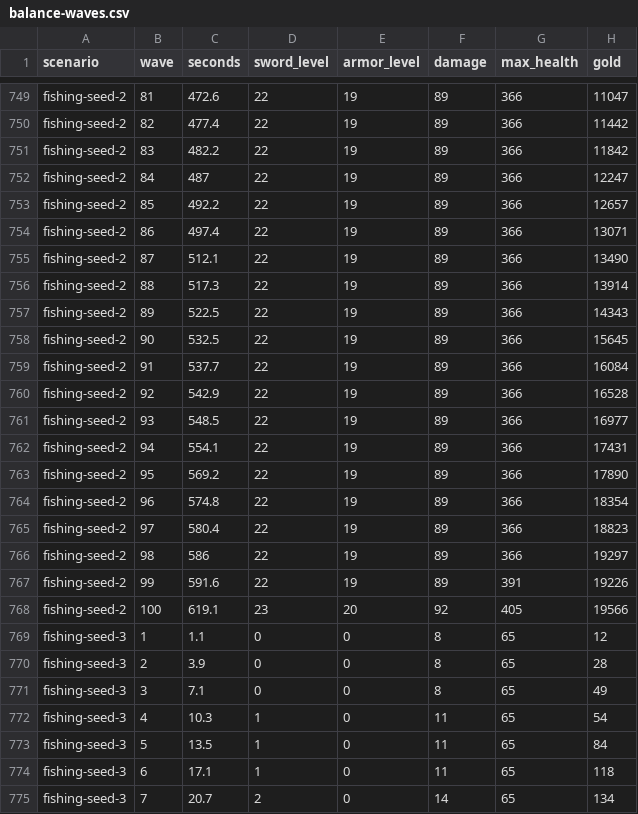
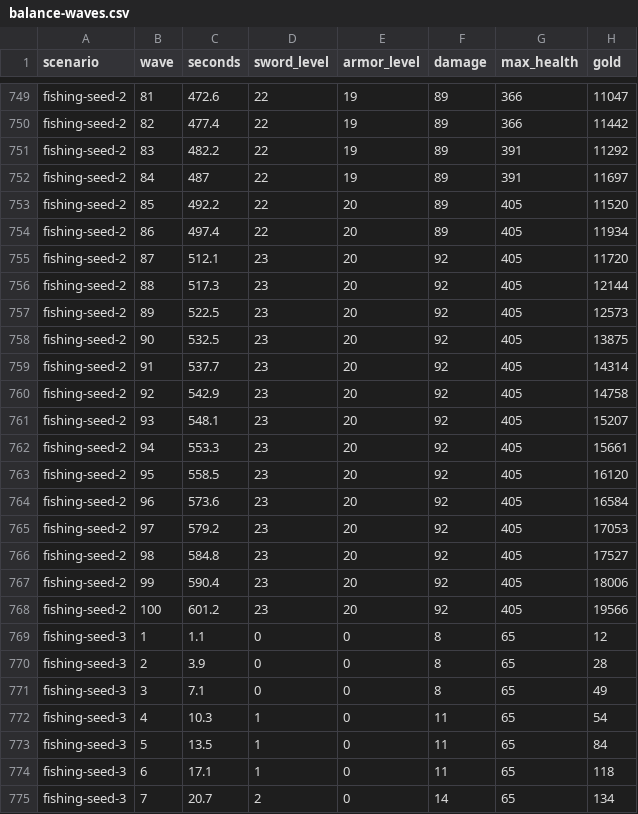
Before and after one commit to Elusivedamir/hrabrolap, a CSV file: qa/balance-waves.csv, drawn as a sheet; only a part is shown, gaps mark what is left out; the diff covers the shown part only.

Commit message:
test: verify all fitted armor sets through inventory and retain visual evidence

```diff
--- a/qa/balance-waves.csv
+++ b/qa/balance-waves.csv
@@ -750,20 +750,20 @@ fishing-seed-2,81,472.6,22,19,89,366,11047
 fishing-seed-2,82,477.4,22,19,89,366,11442
-fishing-seed-2,83,482.2,22,19,89,366,11842
-fishing-seed-2,84,487,22,19,89,366,12247
-fishing-seed-2,85,492.2,22,19,89,366,12657
-fishing-seed-2,86,497.4,22,19,89,366,13071
-fishing-seed-2,87,512.1,22,19,89,366,13490
-fishing-seed-2,88,517.3,22,19,89,366,13914
-fishing-seed-2,89,522.5,22,19,89,366,14343
-fishing-seed-2,90,532.5,22,19,89,366,15645
-fishing-seed-2,91,537.7,22,19,89,366,16084
-fishing-seed-2,92,542.9,22,19,89,366,16528
-fishing-seed-2,93,548.5,22,19,89,366,16977
-fishing-seed-2,94,554.1,22,19,89,366,17431
-fishing-seed-2,95,569.2,22,19,89,366,17890
-fishing-seed-2,96,574.8,22,19,89,366,18354
-fishing-seed-2,97,580.4,22,19,89,366,18823
-fishing-seed-2,98,586,22,19,89,366,19297
-fishing-seed-2,99,591.6,22,19,89,391,19226
-fishing-seed-2,100,619.1,23,20,92,405,19566
+fishing-seed-2,83,482.2,22,19,89,391,11292
+fishing-seed-2,84,487,22,19,89,391,11697
+fishing-seed-2,85,492.2,22,20,89,405,11520
+fishing-seed-2,86,497.4,22,20,89,405,11934
+fishing-seed-2,87,512.1,23,20,92,405,11720
+fishing-seed-2,88,517.3,23,20,92,405,12144
+fishing-seed-2,89,522.5,23,20,92,405,12573
+fishing-seed-2,90,532.5,23,20,92,405,13875
+fishing-seed-2,91,537.7,23,20,92,405,14314
+fishing-seed-2,92,542.9,23,20,92,405,14758
+fishing-seed-2,93,548.1,23,20,92,405,15207
+fishing-seed-2,94,553.3,23,20,92,405,15661
+fishing-seed-2,95,558.5,23,20,92,405,16120
+fishing-seed-2,96,573.6,23,20,92,405,16584
+fishing-seed-2,97,579.2,23,20,92,405,17053
+fishing-seed-2,98,584.8,23,20,92,405,17527
+fishing-seed-2,99,590.4,23,20,92,405,18006
+fishing-seed-2,100,601.2,23,20,92,405,19566
 fishing-seed-3,1,1.1,0,0,8,65,12
```
Also changed, not shown: 32 edited cells elsewhere in this file, 45 other files.
